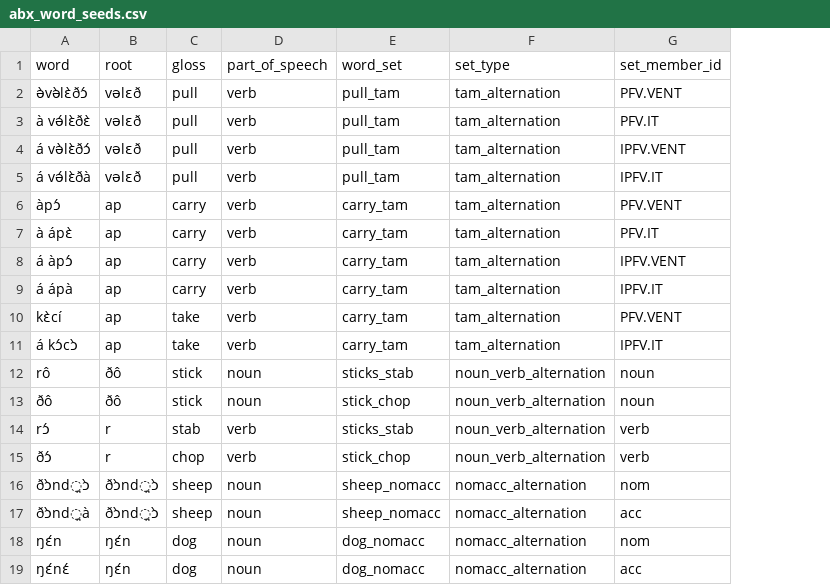
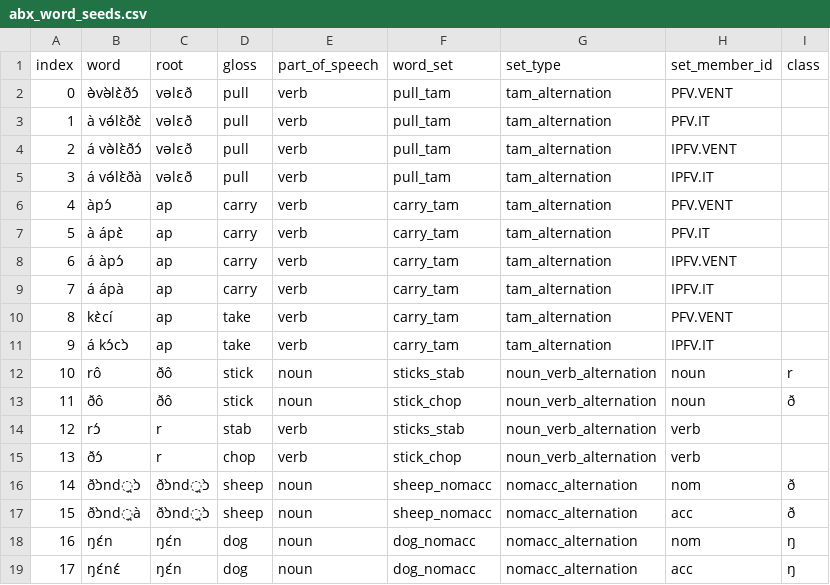
Before and after one commit to markjosims/tira_lm, a CSV file: doc/abx_word_seeds.csv, drawn as a sheet; the diff names each change by its address in the sheet, - before the commit and + after, or states it on an @@ line.

```diff
--- a/doc/abx_word_seeds.csv
+++ b/doc/abx_word_seeds.csv
+column A (index), rows 2-19: 0 | 1 | 2 | 3 | 4 | 5 | 6 | 7 | 8 | 9 | 10 | 11 | 12 | 13 | 14 | 15 | 16 | 17
+column I (class), rows 12-19: r | ð |  |  | ð | ð | ŋ | ŋ
```
Also changed, not shown: 11 other files.
